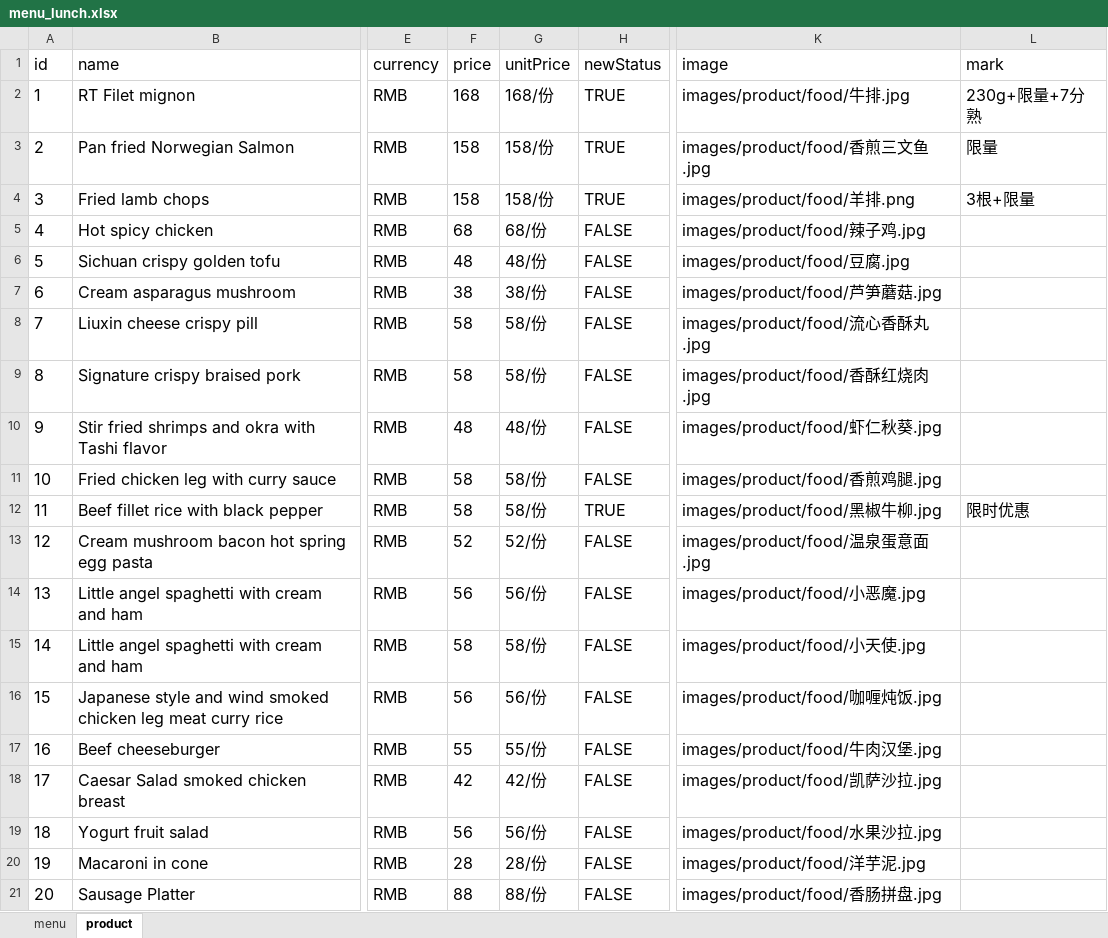
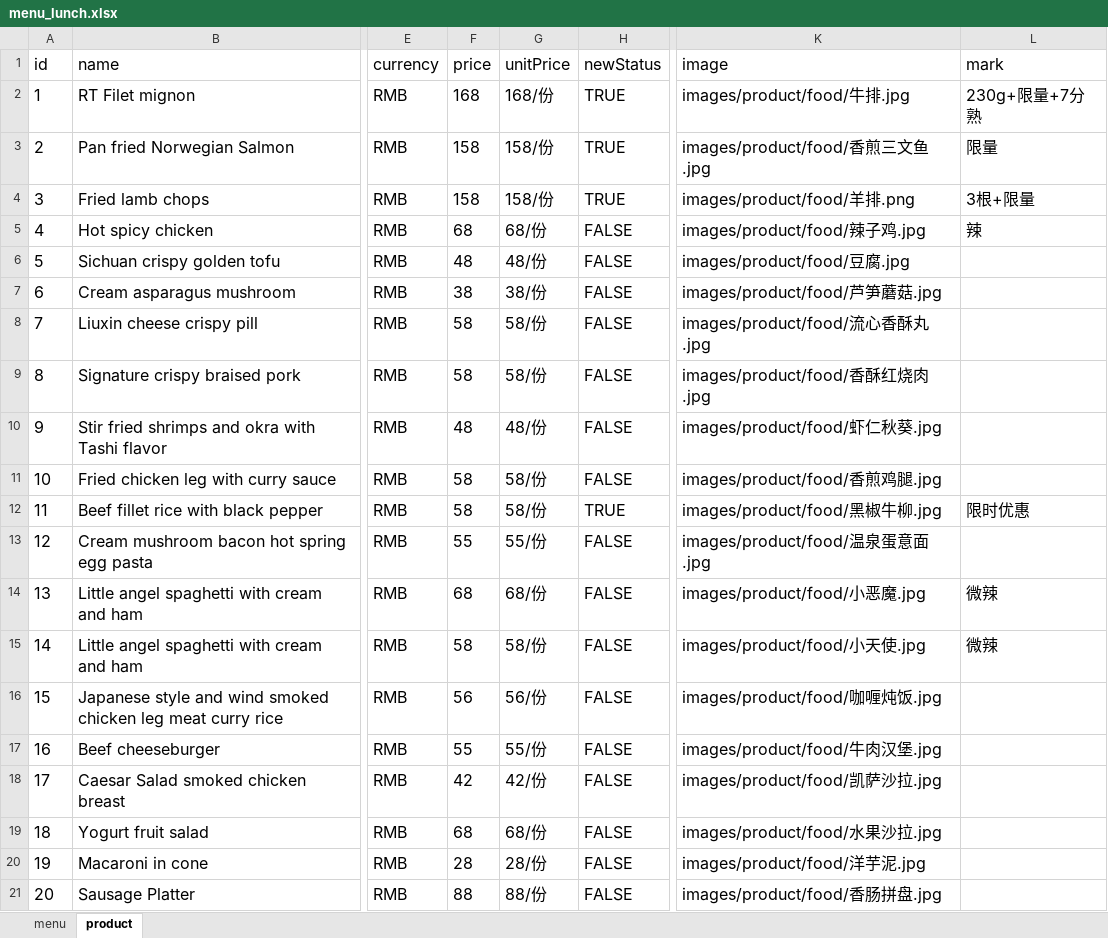
Before and after one commit to rootinn123/rootinn123.github.io, an Excel workbook: data/menu_lunch.xlsx, sheet product, drawn as a sheet; only a part is shown, gaps mark what is left out; values as stored, in another font and other column widths than the file's, no borders; the diff names each change by its address in the sheet, - before the commit and + after, or states it on an @@ line.

```diff
--- a/data/menu_lunch.xlsx (sheet product)
+++ b/data/menu_lunch.xlsx (sheet product)
-L5 (mark): (empty)
+L5 (mark): 辣
-F13 (price): 52
+F13 (price): 55
-G13 (unitPrice): 52/份
+G13 (unitPrice): 55/份
-F14 (price): 56
+F14 (price): 68
-G14 (unitPrice): 56/份
+G14 (unitPrice): 68/份
-L14:L15 (mark): (empty)
+L14:L15 (mark): 微辣
-F19 (price): 56
+F19 (price): 68
-G19 (unitPrice): 56/份
+G19 (unitPrice): 68/份
```
Also changed, not shown: data/menu_bar_time.xlsx, data/menu_dinner.xlsx, 2 other files.
